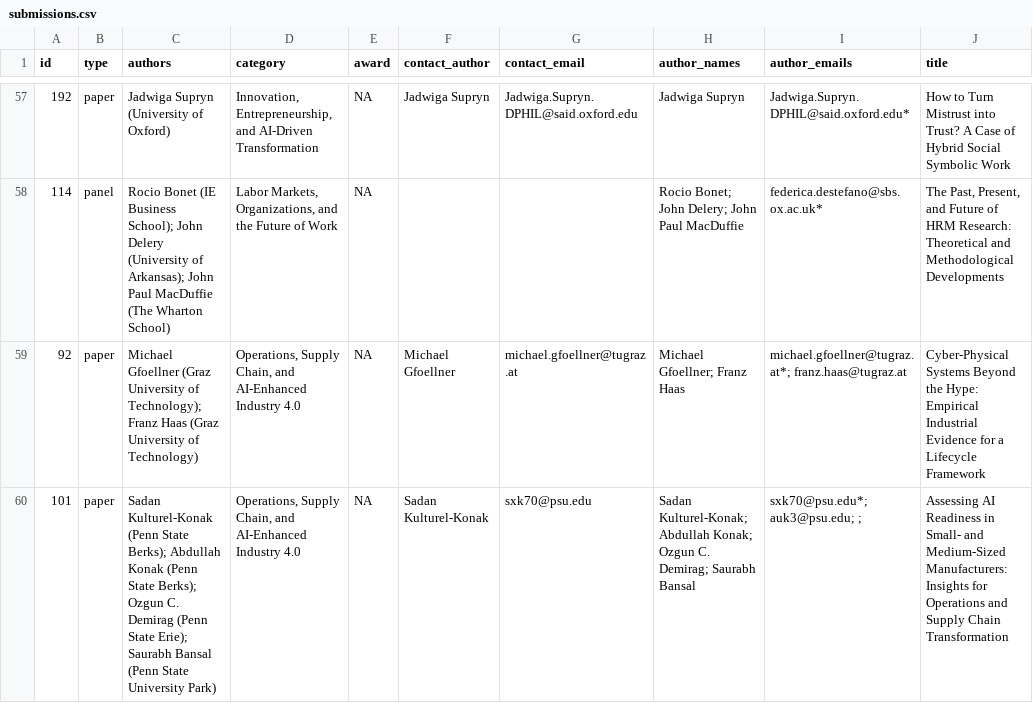
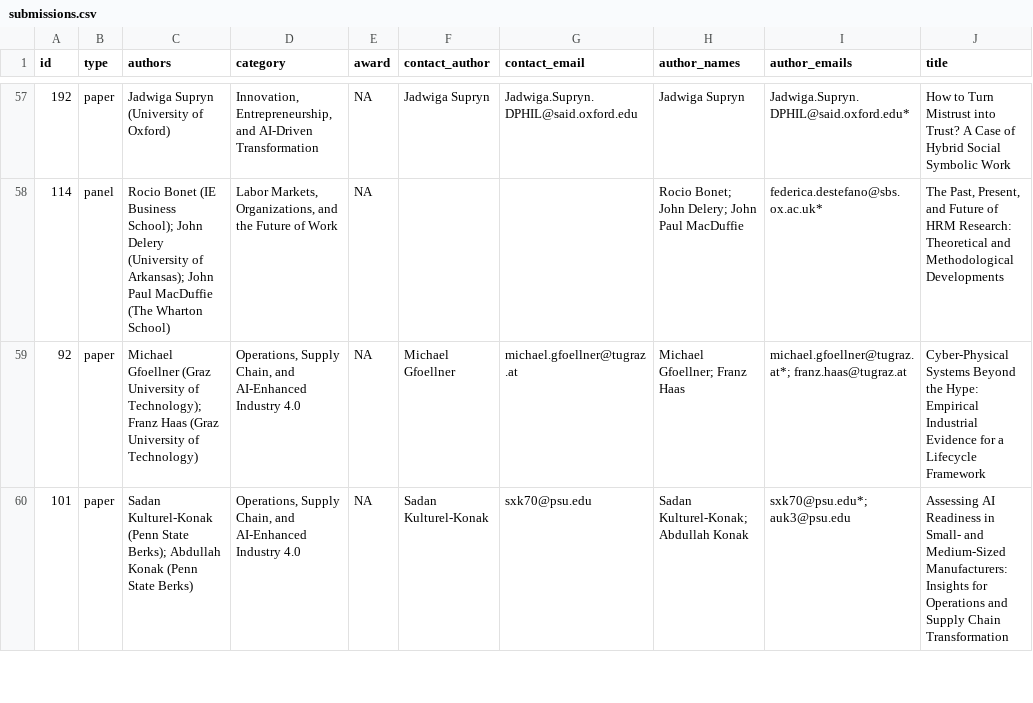
Before and after one commit to OxfordISA/Schedule, a CSV file: data/submissions.csv, drawn as a sheet; only a part is shown, gaps mark what is left out; the diff covers the shown part only; the diff names each change by its address in the sheet, - before the commit and + after, or states it on an @@ line.

```diff
--- a/data/submissions.csv
+++ b/data/submissions.csv
-C60 (authors): …(Penn State Berks); Ozgun C. Demirag (Penn State Erie); Saurabh Bansal (Penn State University Park)
+C60 (authors): …(Penn State Berks)
-H60 (author_names): …Kulturel-Konak; Abdullah Konak; Ozgun C. Demirag; Saurabh Bansal
+H60 (author_names): …Kulturel-Konak; Abdullah Konak
-I60 (author_emails): sxk70@psu.edu*; auk3@psu.edu; ;
+I60 (author_emails): sxk70@psu.edu*; auk3@psu.edu
```
Also changed, not shown: 14 edited cells elsewhere in this file, data/session-chairs.csv.
